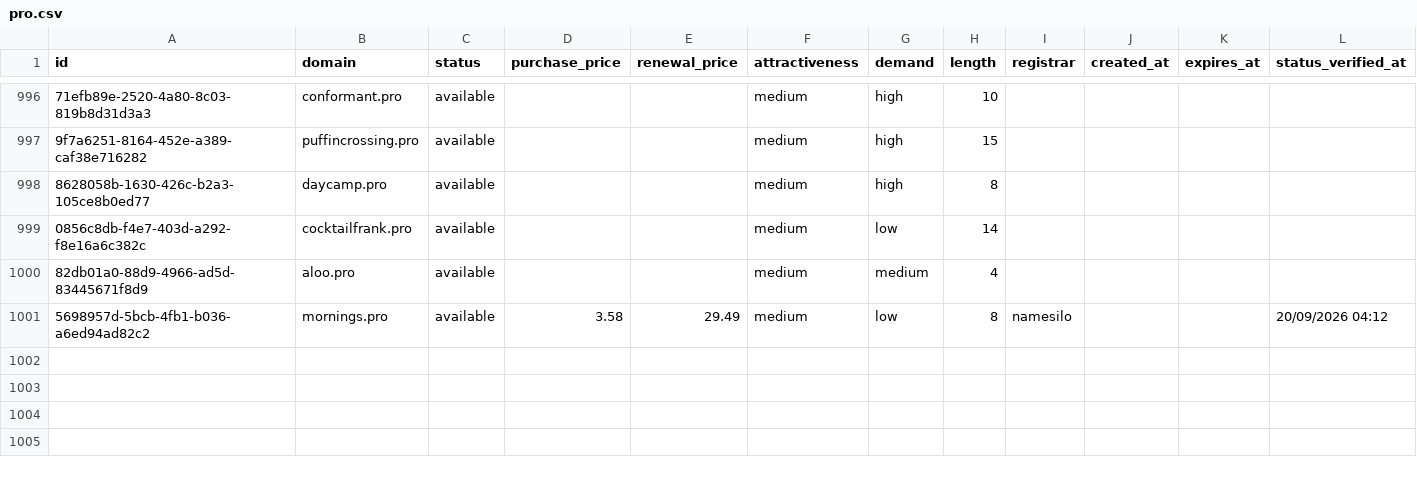
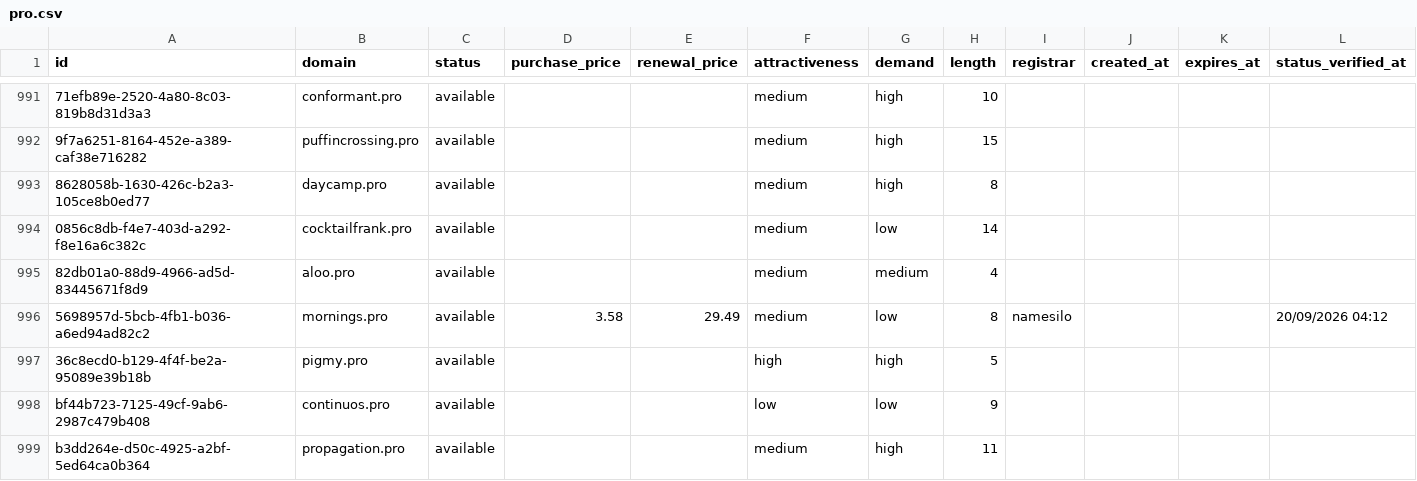
Before and after one commit to UniqueDomains/pro-oneword-domains, a CSV file: pro.csv, drawn as a sheet; only a part is shown, gaps mark what is left out; the diff covers the shown part only; the diff names each change by its address in the sheet, - before the commit and + after, or states it on an @@ line.

```diff
--- a/pro.csv
+++ b/pro.csv
+row 997: 36c8ecd0-b129-4f4f-be2a-95089e39b18b | pigmy.pro | available |  |  | high | high | 5
+row 998: bf44b723-7125-49cf-9ab6-2987c479b408 | continuos.pro | available |  |  | low | low | 9
+row 999: b3dd264e-d50c-4925-a2bf-5ed64ca0b364 | propagation.pro | available |  |  | medium | high | 11
```
Also changed, not shown: 2 added rows, 5 removed rows and 33 edited cells elsewhere in this file, 4 other files.
